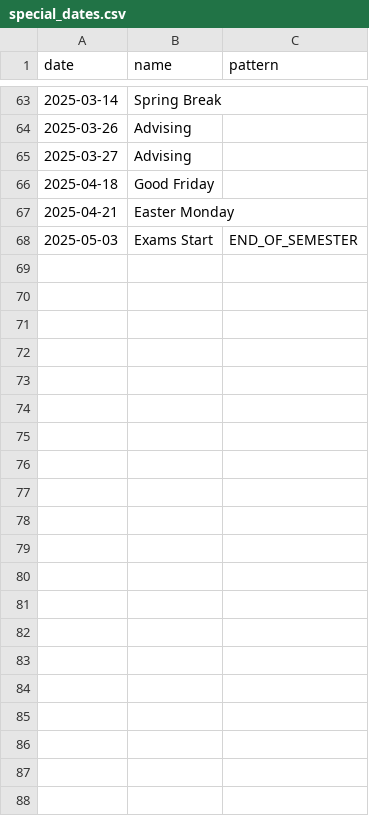
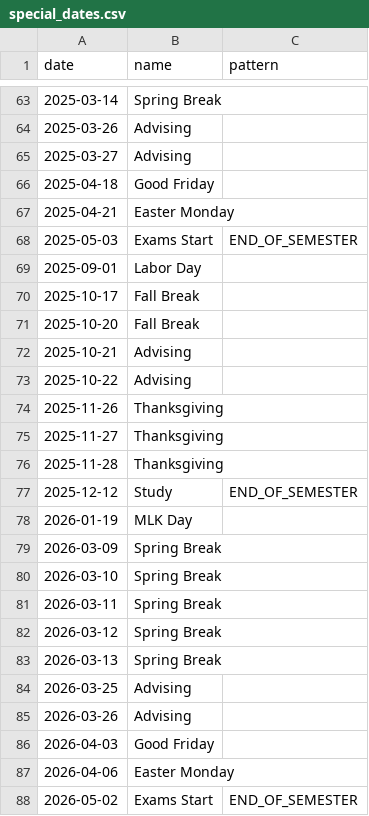
Before and after one commit to kcarnold/calgen, a CSV file: special_dates.csv, drawn as a sheet; only a part is shown, gaps mark what is left out; the diff names each change by its address in the sheet, - before the commit and + after, or states it on an @@ line.

Commit message:
Update through Spring 2026

```diff
--- a/special_dates.csv
+++ b/special_dates.csv
+row 69: 2025-09-01 | Labor Day
+row 70: 2025-10-17 | Fall Break
+row 71: 2025-10-20 | Fall Break
+row 72: 2025-10-21 | Advising
+row 73: 2025-10-22 | Advising
+row 74: 2025-11-26 | Thanksgiving
+row 75: 2025-11-27 | Thanksgiving
+row 76: 2025-11-28 | Thanksgiving
+row 77: 2025-12-12 | Study | END_OF_SEMESTER
+row 78: 2026-01-19 | MLK Day
+row 79: 2026-03-09 | Spring Break
+row 80: 2026-03-10 | Spring Break
+row 81: 2026-03-11 | Spring Break
+row 82: 2026-03-12 | Spring Break
+row 83: 2026-03-13 | Spring Break
+row 84: 2026-03-25 | Advising
+row 85: 2026-03-26 | Advising
+row 86: 2026-04-03 | Good Friday
+row 87: 2026-04-06 | Easter Monday
+row 88: 2026-05-02 | Exams Start | END_OF_SEMESTER
```
Also changed, not shown: 1 other file.
